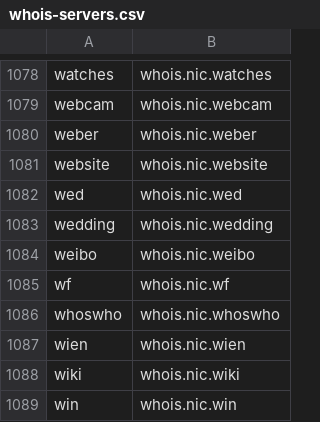
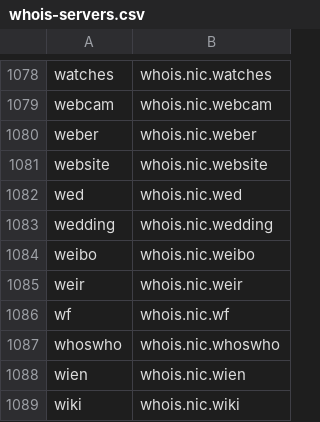
Before and after one commit to RamVasuthevan/whois-server-list, a CSV file: whois-servers.csv, drawn as a sheet; only a part is shown, gaps mark what is left out; the shorter side is filled out with more unchanged rows.

```diff
--- a/whois-servers.csv
+++ b/whois-servers.csv
@@ -1084,2 +1084,3 @@ wedding,whois.nic.wedding
 weibo,whois.nic.weibo
+weir,whois.nic.weir
 wf,whois.nic.wf
```
Also changed, not shown: 3 other files.
